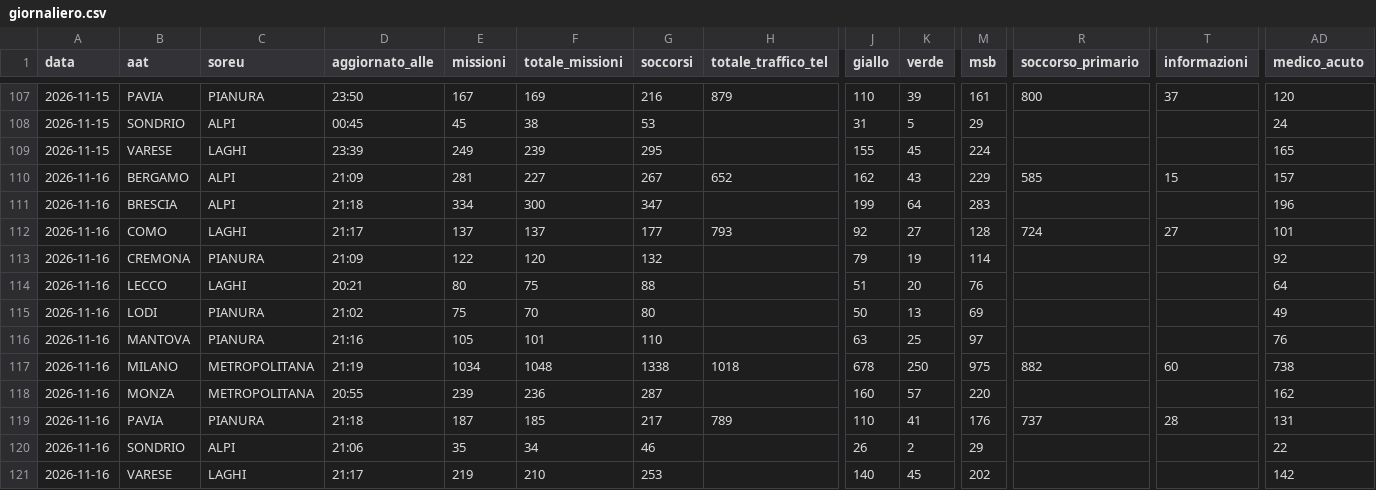
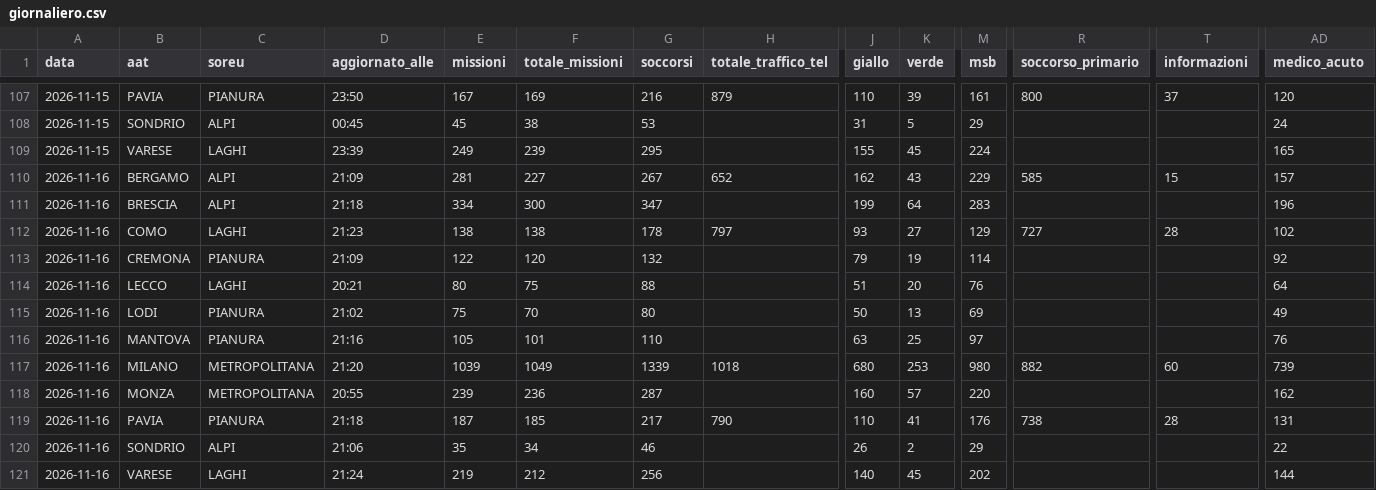
Before and after one commit to Alvarez2009-svg/4r3u1, a CSV file: data/giornaliero.csv, drawn as a sheet; only a part is shown, gaps mark what is left out; the diff names each change by its address in the sheet, - before the commit and + after, or states it on an @@ line.

```diff
--- a/data/giornaliero.csv
+++ b/data/giornaliero.csv
-D112 (aggiornato_alle): 21:17
+D112 (aggiornato_alle): 21:23
-E112 (missioni): 137
+E112 (missioni): 138
-F112 (totale_missioni): 137
+F112 (totale_missioni): 138
-G112 (soccorsi): 177
+G112 (soccorsi): 178
-H112 (totale_traffico_tel): 793
+H112 (totale_traffico_tel): 797
-J112 (giallo): 92
+J112 (giallo): 93
-M112 (msb): 128
+M112 (msb): 129
-R112 (soccorso_primario): 724
+R112 (soccorso_primario): 727
-T112 (informazioni): 27
+T112 (informazioni): 28
-AD112 (medico_acuto): 101
+AD112 (medico_acuto): 102
-D117 (aggiornato_alle): 21:19
+D117 (aggiornato_alle): 21:20
-E117 (missioni): 1034
+E117 (missioni): 1039
-F117 (totale_missioni): 1048
+F117 (totale_missioni): 1049
-G117 (soccorsi): 1338
+G117 (soccorsi): 1339
-J117 (giallo): 678
+J117 (giallo): 680
-K117 (verde): 250
+K117 (verde): 253
-M117 (msb): 975
+M117 (msb): 980
-AD117 (medico_acuto): 738
+AD117 (medico_acuto): 739
-H119 (totale_traffico_tel): 789
+H119 (totale_traffico_tel): 790
-R119 (soccorso_primario): 737
+R119 (soccorso_primario): 738
-D121 (aggiornato_alle): 21:17
+D121 (aggiornato_alle): 21:24
-F121 (totale_missioni): 210
+F121 (totale_missioni): 212
-G121 (soccorsi): 253
+G121 (soccorsi): 256
-AD121 (medico_acuto): 142
+AD121 (medico_acuto): 144
```
Also changed, not shown: 2 other files.
